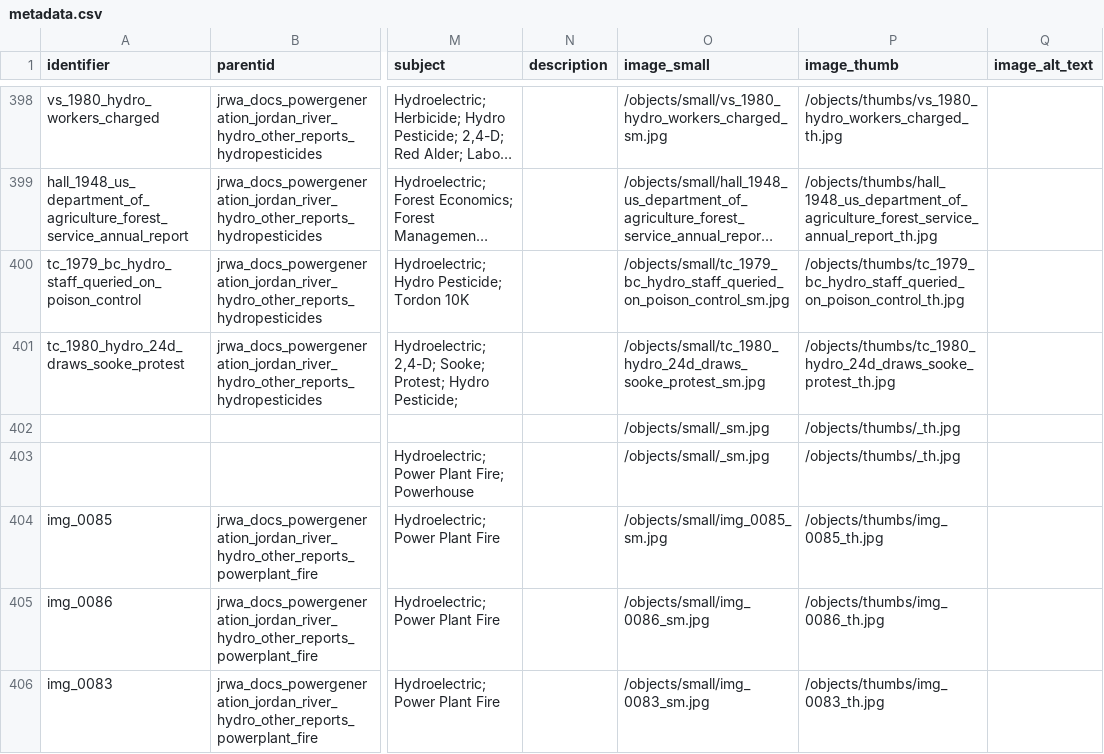
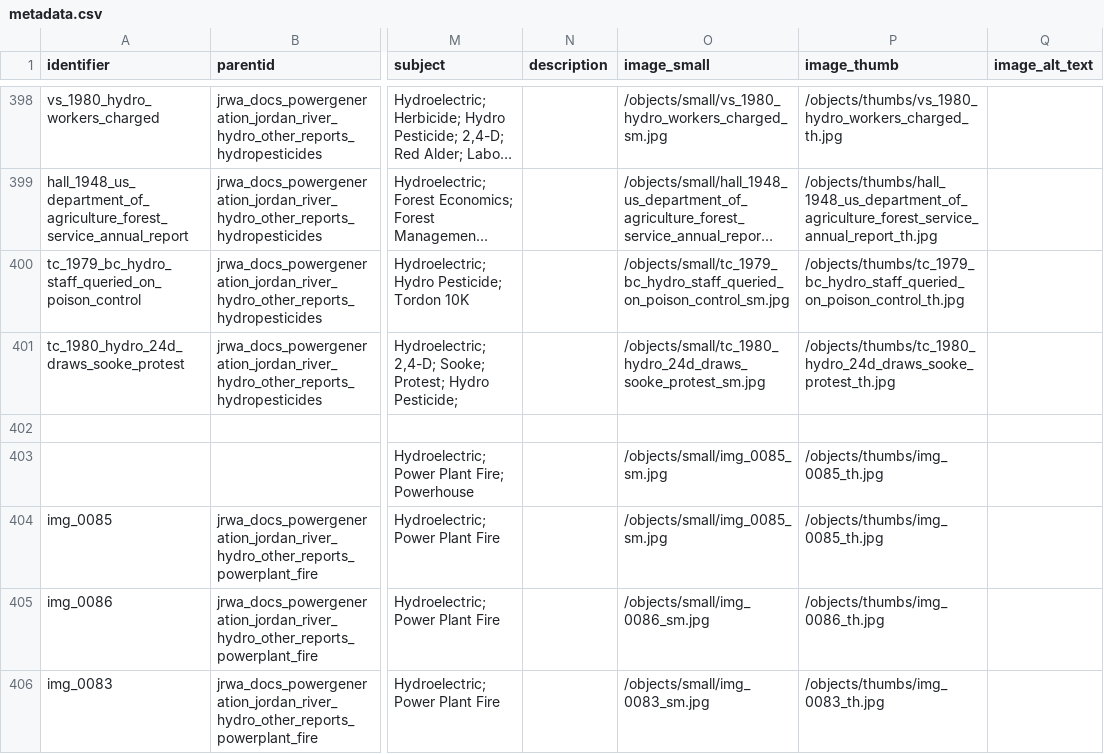
Before and after one commit to JRWA-Archive/JRWA-Archive, a CSV file: _data/metadata.csv, drawn as a sheet; only a part is shown, gaps mark what is left out; long unchanged cells end in …; rows hold the shown columns only; the diff covers the shown part only; the diff names each change by its address in the sheet, - before the commit and + after, or states it on an @@ line.

```diff
--- a/_data/metadata.csv
+++ b/_data/metadata.csv
-row 402:  |  |  |  | /objects/small/_sm.jpg | /objects/thumbs/_th.jpg
+row 402: (empty)
-O403 (image_small): /objects/small/_sm.jpg
+O403 (image_small): /objects/small/img_0085_sm.jpg
-P403 (image_thumb): /objects/thumbs/_th.jpg
+P403 (image_thumb): /objects/thumbs/img_0085_th.jpg
```
Also changed, not shown: 1 added row, 1 removed row and 38 edited cells elsewhere in this file.
